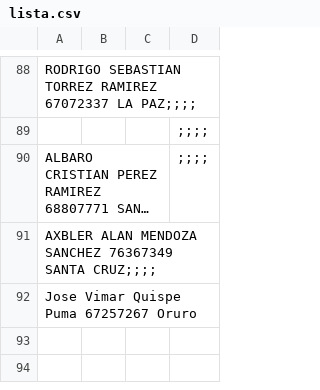
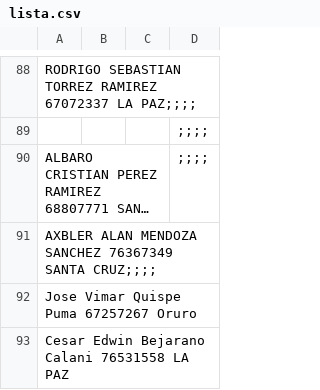
Before and after one commit to ziurregor/UDABOL_2023-2, a CSV file: lista.csv, drawn as a sheet; only a part is shown, gaps mark what is left out; long unchanged cells end in ….

Commit message:
Actualicacion tarea

```diff
--- a/lista.csv
+++ b/lista.csv
@@ -92 +92,2 @@ AXBLER ALAN MENDOZA SANCHEZ  76367349 SANTA CRUZ;;;;
 Jose Vimar Quispe Puma 67257267 Oruro
+Cesar Edwin Bejarano Calani 76531558 LA PAZ
```
